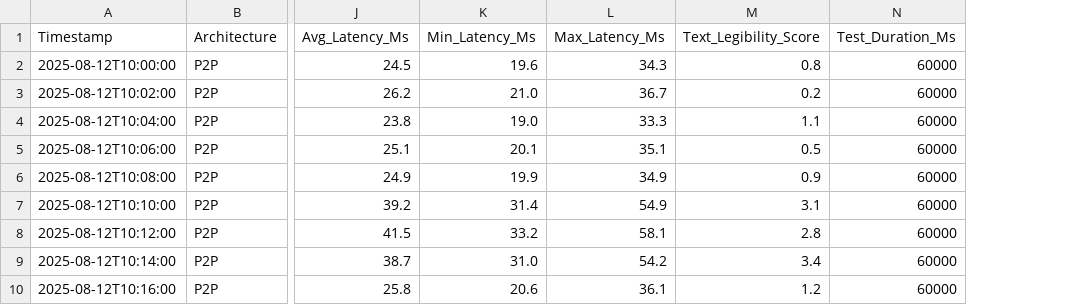
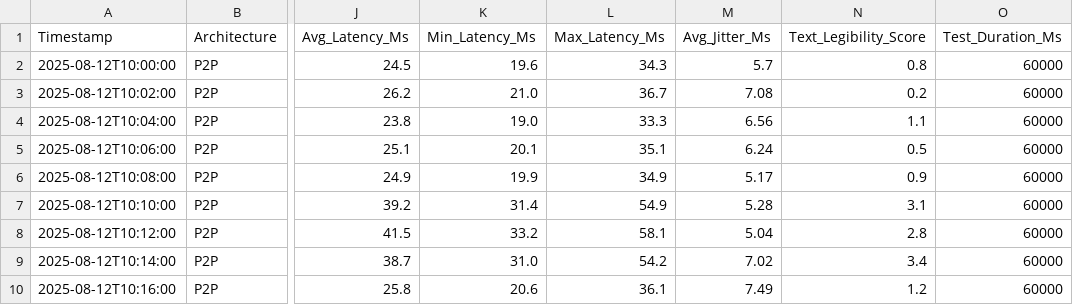
Before and after one commit to AedenThomas/diss, a CSV file: webrtc_testing_framework/results/sample_results.csv, drawn as a sheet; only a part is shown, gaps mark what is left out; the diff names each change by its address in the sheet, - before the commit and + after, or states it on an @@ line.

Commit message:
Add jitter metrics collection and analysis to the WebRTC testing framework
- Introduced jitter metrics in `metrics_collector.js`, including collection from both simulated and real data.
- Updated `run_tests.js` to include average jitter in test results.
- Enhanced data analysis in `analyze_results.py` to include statistical tests for jitter and egress bandwidth.
- Added new figures for visualizing average jitter and egress bandwidth against viewers and packet loss.
- Updated sample results and summary statistics to reflect new metrics.

```diff
--- a/webrtc_testing_framework/results/sample_results.csv
+++ b/webrtc_testing_framework/results/sample_results.csv
+column M (Avg_Jitter_Ms), rows 2-10: 5.7 | 7.08 | 6.56 | 6.24 | 5.17 | 5.28 | 5.04 | 7.02 | 7.49
```
Also changed, not shown: webrtc_testing_framework/plots/summary_statistics.csv, 17 other files.
